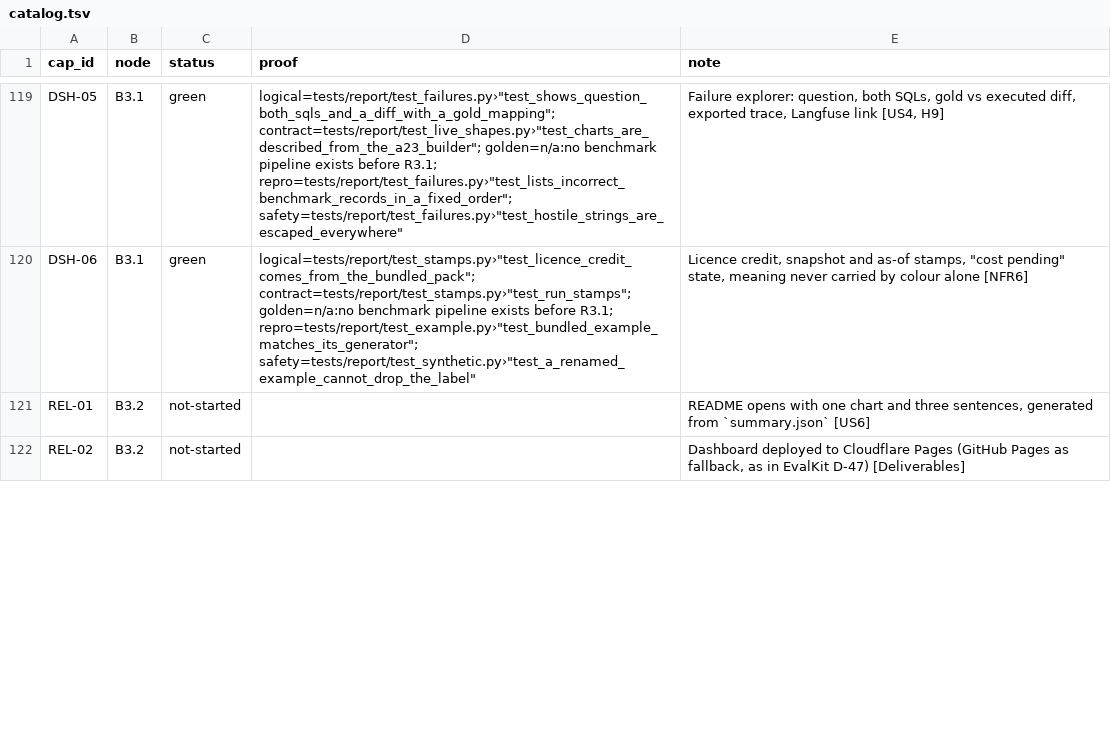
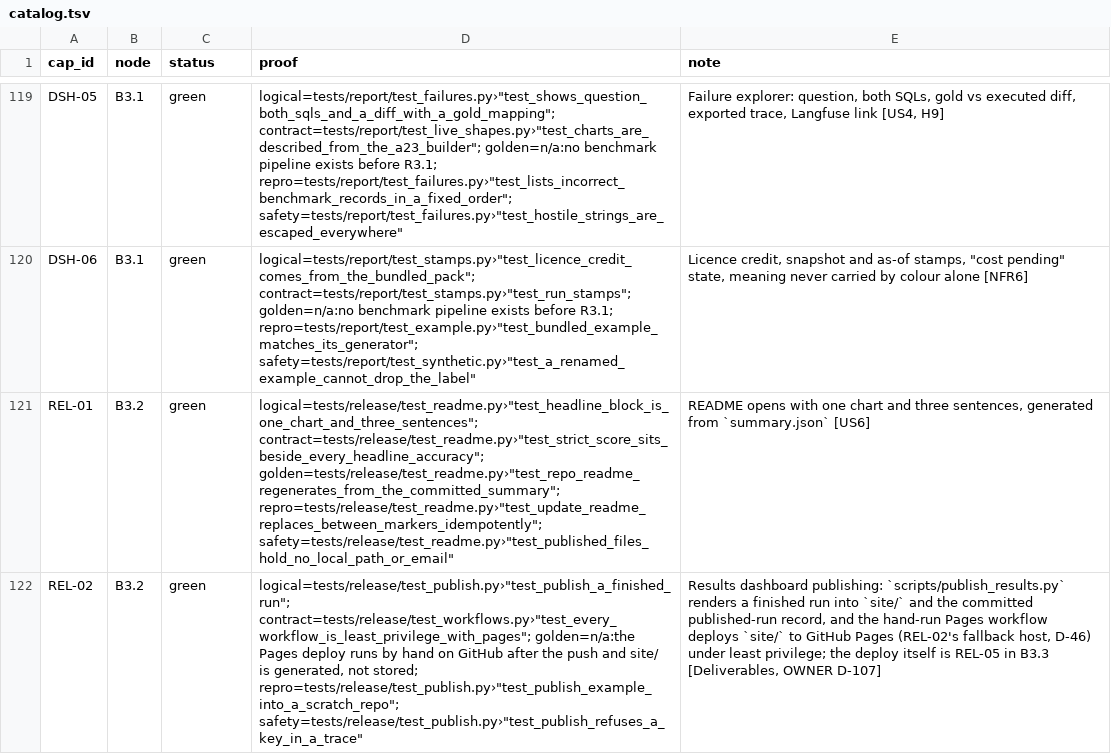
Before and after one commit to biplob819/agentic-analytics, a TSV file: docs/graph/catalog.tsv, drawn as a sheet; only a part is shown, gaps mark what is left out; the diff covers the shown part only; the diff names each change by its address in the sheet, - before the commit and + after, or states it on an @@ line.

```diff
--- a/docs/graph/catalog.tsv
+++ b/docs/graph/catalog.tsv
-C121:C122 (status): not-started
+C121:C122 (status): green
-D121 (proof): (empty)
+D121 (proof): logical=tests/release/test_readme.py›"test_headline_block_is_one_chart_and_three_sentences"; contract=tests/release/test_readme.py›"test_strict_score_sits_beside_every_headline_accuracy"; golden=tests/release/test_readme.py›"test_repo_readme_regenerates_from_the_committed_summary"; repro=tests/release/test_readme.py›"test_update_readme_replaces_between_markers_idempotently"; safety=tests/release/test_readme.py›"test_published_files_hold_no_local_path_or_email"
-D122 (proof): (empty)
+D122 (proof): logical=tests/release/test_publish.py›"test_publish_a_finished_run"; contract=tests/release/test_workflows.py›"test_every_workflow_is_least_privilege_with_pages"; golden=n/a:the Pages deploy runs by hand on GitHub after the push and site/ is generated, not stored; repro=tests/release/test_publish.py›"test_publish_example_into_a_scratch_repo"; safety=tests/release/test_publish.py›"test_publish_refuses_a_key_in_a_trace"
-E122 (note): Dashboard deployed to Cloudflare Pages (GitHub Pages as fallback, as in EvalKit D-47) [Deliverables]
+E122 (note): Results dashboard publishing: `scripts/publish_results.py` renders a finished run into `site/` and the committed published-run record, and the hand-run Pages workflow deploys `site/` to GitHub Pages (REL-02's fallback host, D-46) under least privilege; the deploy itself is REL-05 in B3.3 [Deliverables, OWNER D-107]
```
Also changed, not shown: 1 added row and 4 edited cells elsewhere in this file, 31 other files.
